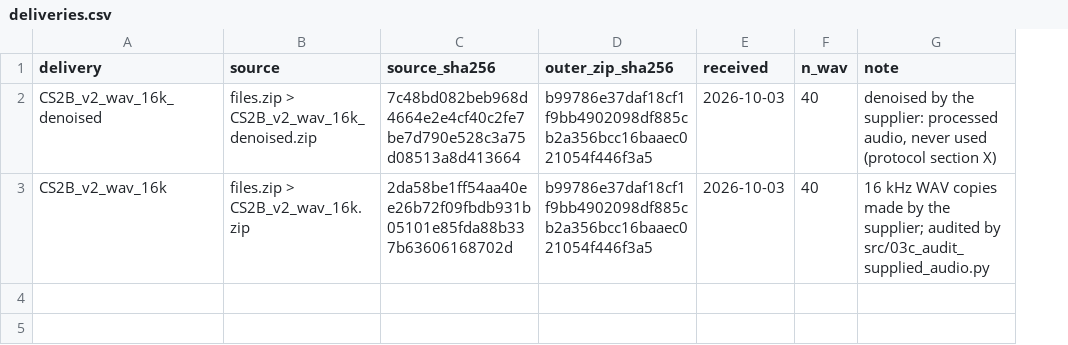
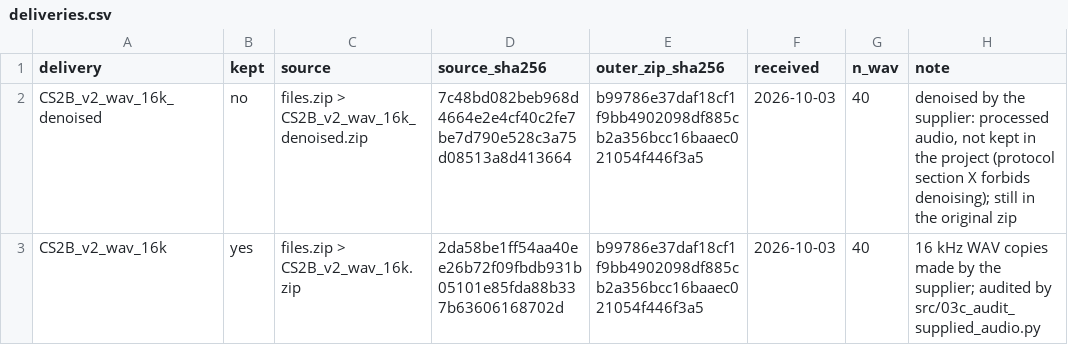
Before and after one commit to everyonehatesralph/AC_miniproject, a CSV file: data/supplied_audio/deliveries.csv, drawn as a sheet; addresses are those after the commit; the diff names each change by its address in the sheet, - before the commit and + after, or states it on an @@ line.

```diff
--- a/data/supplied_audio/deliveries.csv
+++ b/data/supplied_audio/deliveries.csv
+column B (kept), rows 2-3: no | yes
-H2 (note): …processed audio, never used (protocol section X)
+H2 (note): …processed audio, not kept in the project (protocol section X forbids denoising); still in the original zip
```
Also changed, not shown: 8 other files.
